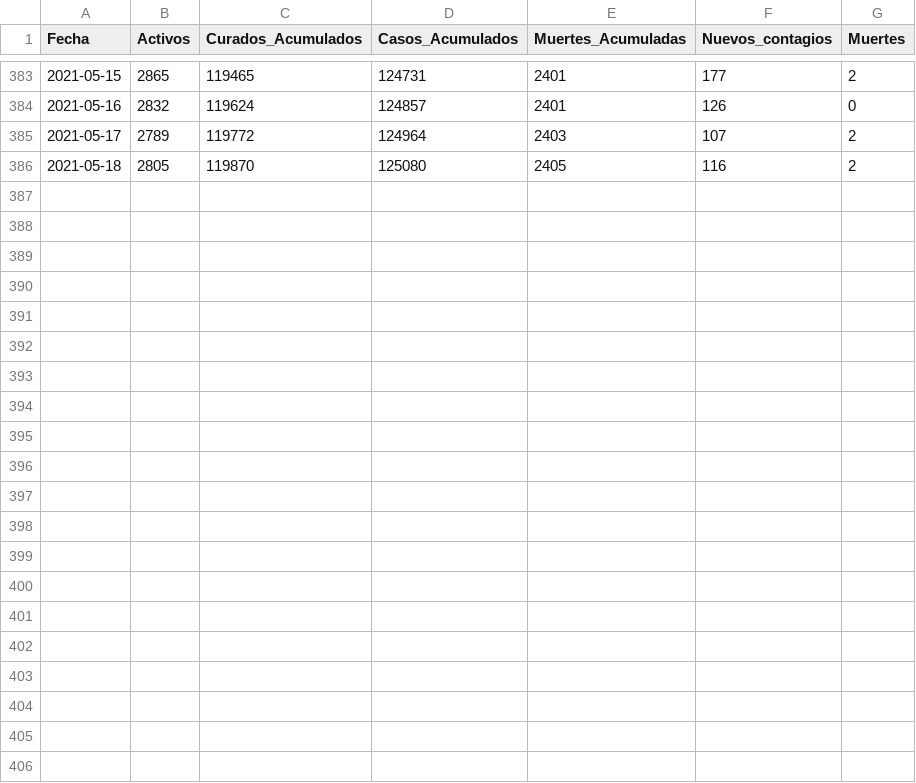
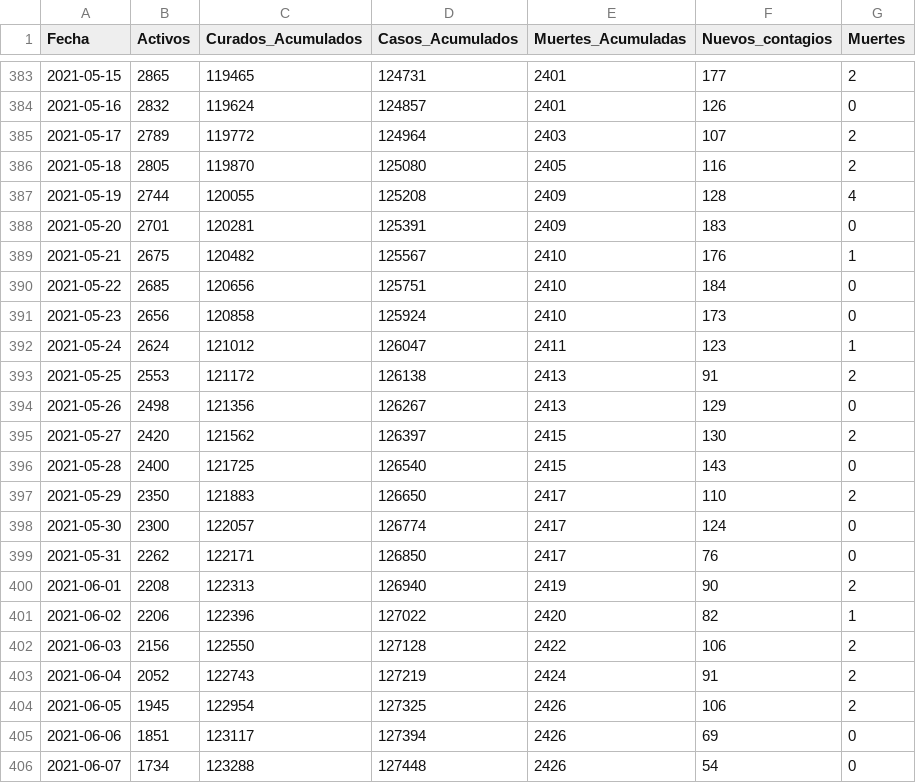
Before and after one commit to rvazquezv/COVID, a CSV file: gal.csv, drawn as a sheet; only a part is shown, gaps mark what is left out.

Commit message:
Update gal.csv
Up to date 2021-06-08

```diff
--- a/gal.csv
+++ b/gal.csv
@@ -386 +386,21 @@ Fecha,Activos,Curados_Acumulados,Casos_Acumulados,Muertes_Acumuladas,Nuevos_cont
 2021-05-18,2805,119870,125080,2405,116,2
+2021-05-19,2744,120055,125208,2409,128,4
+2021-05-20,2701,120281,125391,2409,183,0
+2021-05-21,2675,120482,125567,2410,176,1
+2021-05-22,2685,120656,125751,2410,184,0
+2021-05-23,2656,120858,125924,2410,173,0
+2021-05-24,2624,121012,126047,2411,123,1
+2021-05-25,2553,121172,126138,2413,91,2
+2021-05-26,2498,121356,126267,2413,129,0
+2021-05-27,2420,121562,126397,2415,130,2
+2021-05-28,2400,121725,126540,2415,143,0
+2021-05-29,2350,121883,126650,2417,110,2
+2021-05-30,2300,122057,126774,2417,124,0
+2021-05-31,2262,122171,126850,2417,76,0
+2021-06-01,2208,122313,126940,2419,90,2
+2021-06-02,2206,122396,127022,2420,82,1
+2021-06-03,2156,122550,127128,2422,106,2
+2021-06-04,2052,122743,127219,2424,91,2
+2021-06-05,1945,122954,127325,2426,106,2
+2021-06-06,1851,123117,127394,2426,69,0
+2021-06-07,1734,123288,127448,2426,54,0
```
